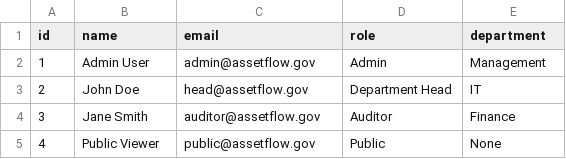
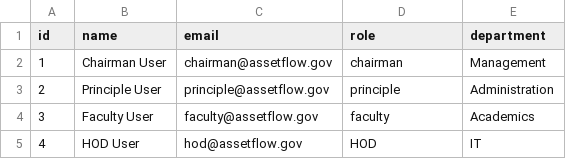
Before and after one commit to Tharun-003/assetflow, a CSV file: src/data/users.csv, drawn as a sheet.

```diff
--- a/src/data/users.csv
+++ b/src/data/users.csv
@@ -1,5 +1,5 @@
 id,name,email,role,department
-1,Admin User,admin@assetflow.gov,Admin,Management
-2,John Doe,head@assetflow.gov,Department Head,IT
-3,Jane Smith,auditor@assetflow.gov,Auditor,Finance
-4,Public Viewer,public@assetflow.gov,Public,None
+1,Chairman User,chairman@assetflow.gov,chairman,Management
+2,Principle User,principle@assetflow.gov,principle,Administration
+3,Faculty User,faculty@assetflow.gov,faculty,Academics
+4,HOD User,hod@assetflow.gov,HOD,IT
```
Also changed, not shown: src/data/procurements.csv, 22 other files.
